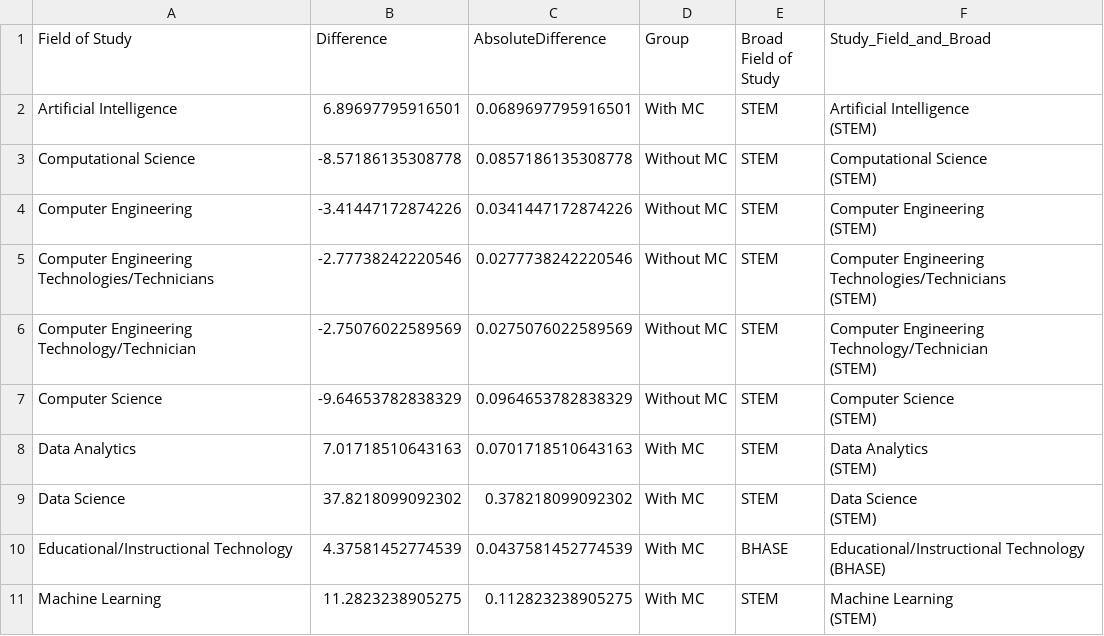
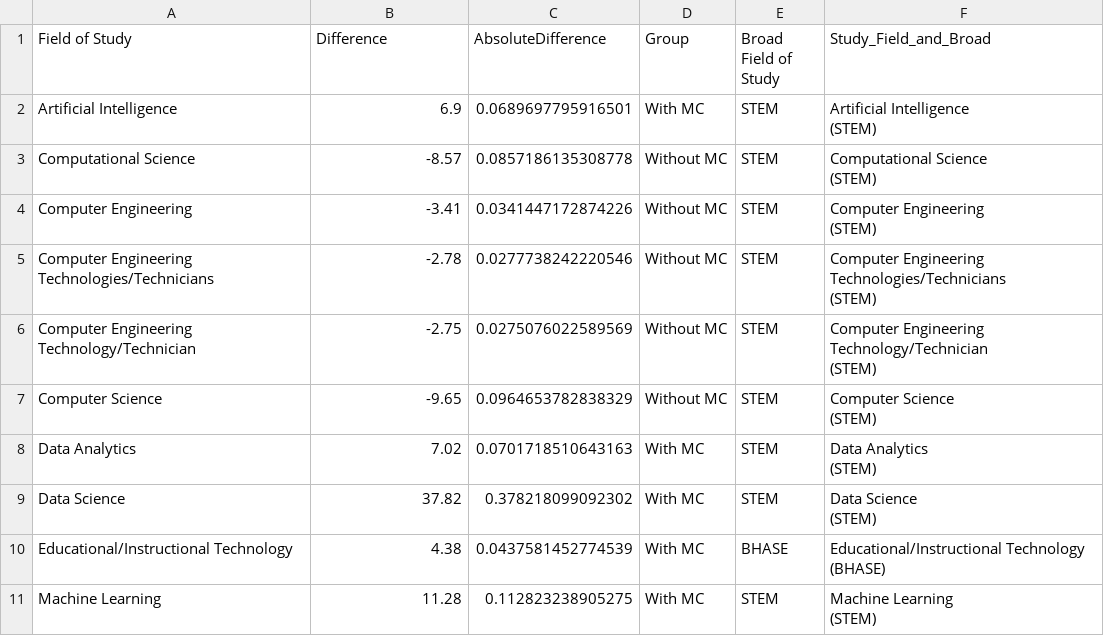
Before and after one commit to thedaisTMU/Microcredentials, a CSV file: Graphs_Data/Figure_4.csv, drawn as a sheet.

```diff
--- a/Graphs_Data/Figure_4.csv
+++ b/Graphs_Data/Figure_4.csv
@@ -1,21 +1,21 @@
 "Field of Study","Difference","AbsoluteDifference","Group","Broad Field of Study","Study_Field_and_Broad"
-"Artificial Intelligence",6.89697795916501,0.0689697795916501,"With MC","STEM","Artificial Intelligence
-(STEM)"
-"Computational Science",-8.57186135308778,0.0857186135308778,"Without MC","STEM","Computational Science
-(STEM)"
-"Computer Engineering",-3.41447172874226,0.0341447172874226,"Without MC","STEM","Computer Engineering
-(STEM)"
-"Computer Engineering Technologies/Technicians",-2.77738242220546,0.0277738242220546,"Without MC","STEM","Computer Engineering Technologies/Technicians
-(STEM)"
-"Computer Engineering Technology/Technician",-2.75076022589569,0.0275076022589569,"Without MC","STEM","Computer Engineering Technology/Technician
-(STEM)"
-"Computer Science",-9.64653782838329,0.0964653782838329,"Without MC","STEM","Computer Science
-(STEM)"
-"Data Analytics",7.01718510643163,0.0701718510643163,"With MC","STEM","Data Analytics
-(STEM)"
-"Data Science",37.8218099092302,0.378218099092302,"With MC","STEM","Data Science
-(STEM)"
-"Educational/Instructional Technology",4.37581452774539,0.0437581452774539,"With MC","BHASE","Educational/Instructional Technology
-(BHASE)"
-"Machine Learning",11.2823238905275,0.112823238905275,"With MC","STEM","Machine Learning
-(STEM)"
+"Artificial Intelligence",6.9,0.0689697795916501,"With MC","STEM","Artificial Intelligence
+(STEM)"
+"Computational Science",-8.57,0.0857186135308778,"Without MC","STEM","Computational Science
+(STEM)"
+"Computer Engineering",-3.41,0.0341447172874226,"Without MC","STEM","Computer Engineering
+(STEM)"
+"Computer Engineering Technologies/Technicians",-2.78,0.0277738242220546,"Without MC","STEM","Computer Engineering Technologies/Technicians
+(STEM)"
+"Computer Engineering Technology/Technician",-2.75,0.0275076022589569,"Without MC","STEM","Computer Engineering Technology/Technician
+(STEM)"
+"Computer Science",-9.65,0.0964653782838329,"Without MC","STEM","Computer Science
+(STEM)"
+"Data Analytics",7.02,0.0701718510643163,"With MC","STEM","Data Analytics
+(STEM)"
+"Data Science",37.82,0.378218099092302,"With MC","STEM","Data Science
+(STEM)"
+"Educational/Instructional Technology",4.38,0.0437581452774539,"With MC","BHASE","Educational/Instructional Technology
+(BHASE)"
+"Machine Learning",11.28,0.112823238905275,"With MC","STEM","Machine Learning
+(STEM)"
```
Also changed, not shown: Graphs_Data/Figure_2.csv, Graphs_Data/Figure_3.csv, 26 other files.
